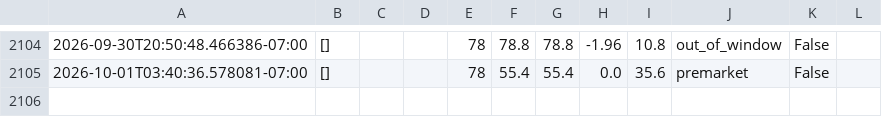
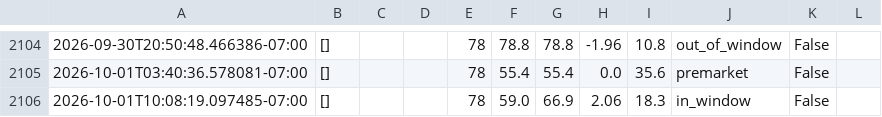
Before and after one commit to josemjuarez08-rgb/TMAX, a CSV file: tmax_log.csv, drawn as a sheet; only a part is shown, gaps mark what is left out; the diff names each change by its address in the sheet, - before the commit and + after, or states it on an @@ line.

```diff
--- a/tmax_log.csv
+++ b/tmax_log.csv
+row 2106: 2026-10-01T10:08:19.097485-07:00 | [] |  |  | 78 | 59.0 | 66.9 | 2.06 | 18.3 | in_window | False
```
